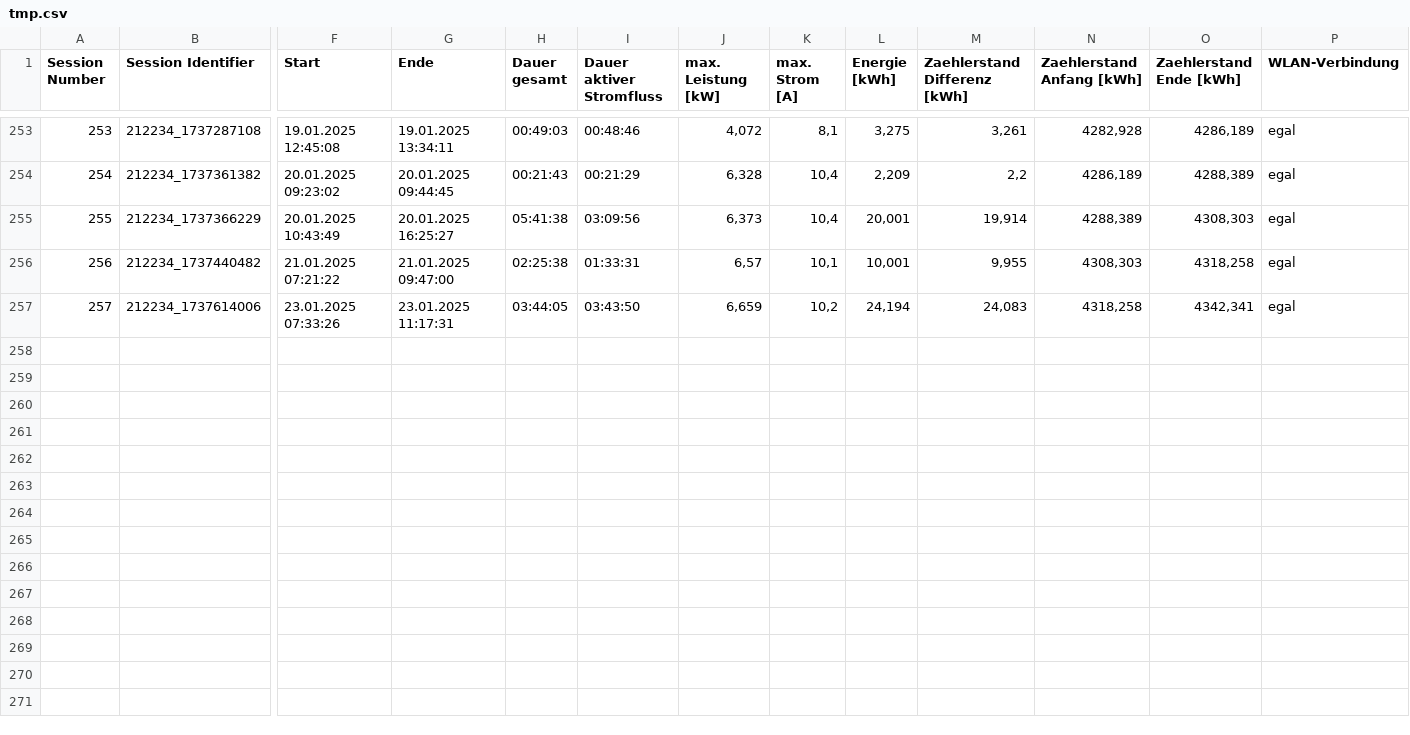
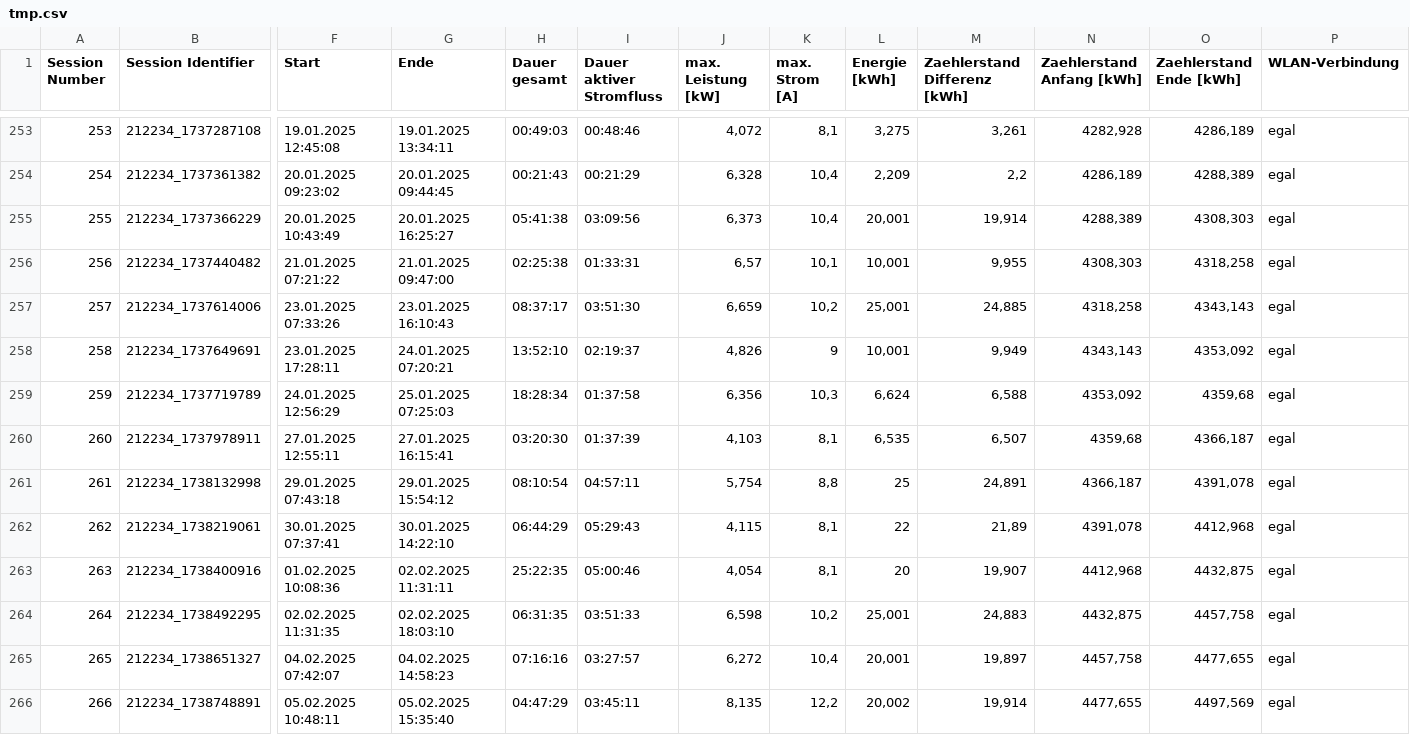
Before and after one commit to TheWudu/GoEDataParser, a CSV file: GoEDataParser/tmp.csv, drawn as a sheet; only a part is shown, gaps mark what is left out; rows hold the shown columns only; the diff names each change by its address in the sheet, - before the commit and + after, or states it on an @@ line.

```diff
--- a/GoEDataParser/tmp.csv
+++ b/GoEDataParser/tmp.csv
-G257 (Ende): 23.01.2025 11:17:31
+G257 (Ende): 23.01.2025 16:10:43
-H257 (Dauer gesamt): 03:44:05
+H257 (Dauer gesamt): 08:37:17
-I257 (Dauer aktiver Stromfluss): 03:43:50
+I257 (Dauer aktiver Stromfluss): 03:51:30
-L257 (Energie [kWh]): 24,194
+L257 (Energie [kWh]): 25,001
-M257 (Zaehlerstand Differenz [kWh]): 24,083
+M257 (Zaehlerstand Differenz [kWh]): 24,885
-O257 (Zaehlerstand Ende [kWh]): 4342,341
+O257 (Zaehlerstand Ende [kWh]): 4343,143
+row 258: 258 | 212234_1737649691 | 23.01.2025 17:28:11 | 24.01.2025 07:20:21 | 13:52:10 | 02:19:37 | 4,826 | 9 | 10,001 | 9,949 | 4343,143 | 4353,092 | egal
+row 259: 259 | 212234_1737719789 | 24.01.2025 12:56:29 | 25.01.2025 07:25:03 | 18:28:34 | 01:37:58 | 6,356 | 10,3 | 6,624 | 6,588 | 4353,092 | 4359,68 | egal
+row 260: 260 | 212234_1737978911 | 27.01.2025 12:55:11 | 27.01.2025 16:15:41 | 03:20:30 | 01:37:39 | 4,103 | 8,1 | 6,535 | 6,507 | 4359,68 | 4366,187 | egal
+row 261: 261 | 212234_1738132998 | 29.01.2025 07:43:18 | 29.01.2025 15:54:12 | 08:10:54 | 04:57:11 | 5,754 | 8,8 | 25 | 24,891 | 4366,187 | 4391,078 | egal
+row 262: 262 | 212234_1738219061 | 30.01.2025 07:37:41 | 30.01.2025 14:22:10 | 06:44:29 | 05:29:43 | 4,115 | 8,1 | 22 | 21,89 | 4391,078 | 4412,968 | egal
+row 263: 263 | 212234_1738400916 | 01.02.2025 10:08:36 | 02.02.2025 11:31:11 | 25:22:35 | 05:00:46 | 4,054 | 8,1 | 20 | 19,907 | 4412,968 | 4432,875 | egal
+row 264: 264 | 212234_1738492295 | 02.02.2025 11:31:35 | 02.02.2025 18:03:10 | 06:31:35 | 03:51:33 | 6,598 | 10,2 | 25,001 | 24,883 | 4432,875 | 4457,758 | egal
+row 265: 265 | 212234_1738651327 | 04.02.2025 07:42:07 | 04.02.2025 14:58:23 | 07:16:16 | 03:27:57 | 6,272 | 10,4 | 20,001 | 19,897 | 4457,758 | 4477,655 | egal
+row 266: 266 | 212234_1738748891 | 05.02.2025 10:48:11 | 05.02.2025 15:35:40 | 04:47:29 | 03:45:11 | 8,135 | 12,2 | 20,002 | 19,914 | 4477,655 | 4497,569 | egal
```
Also changed, not shown: 6 other files.
